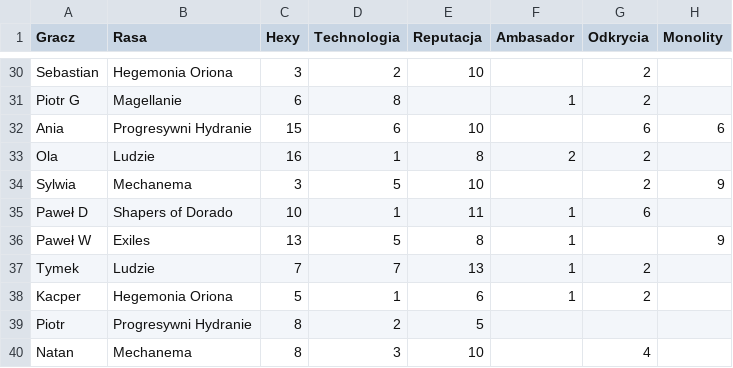
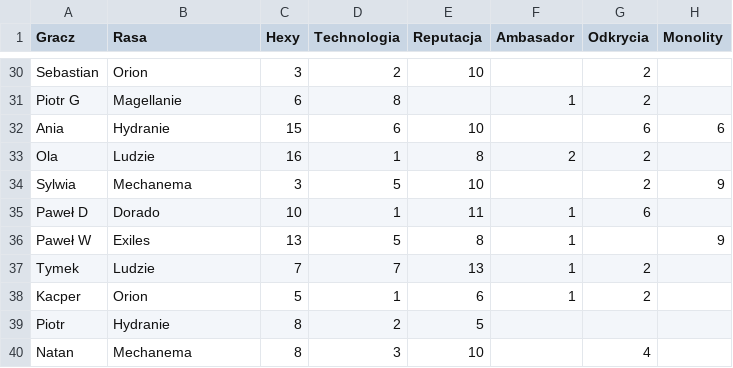
Before and after one commit to PawelDomalewski/newdawnforgalaxy, a CSV file: public/images/sesje/stat.csv, drawn as a sheet; only a part is shown, gaps mark what is left out; the diff covers the shown part only; the diff names each change by its address in the sheet, - before the commit and + after, or states it on an @@ line.

```diff
--- a/public/images/sesje/stat.csv
+++ b/public/images/sesje/stat.csv
-B30 (Rasa): Hegemonia Oriona
+B30 (Rasa): Orion
-B32 (Rasa): Progresywni Hydranie
+B32 (Rasa): Hydranie
-B35 (Rasa): Shapers of Dorado
+B35 (Rasa): Dorado
-B38 (Rasa): Hegemonia Oriona
+B38 (Rasa): Orion
-B39 (Rasa): Progresywni Hydranie
+B39 (Rasa): Hydranie
```
Also changed, not shown: 16 edited cells elsewhere in this file, public/images/sesje/ewc.csv, 28 other files.
